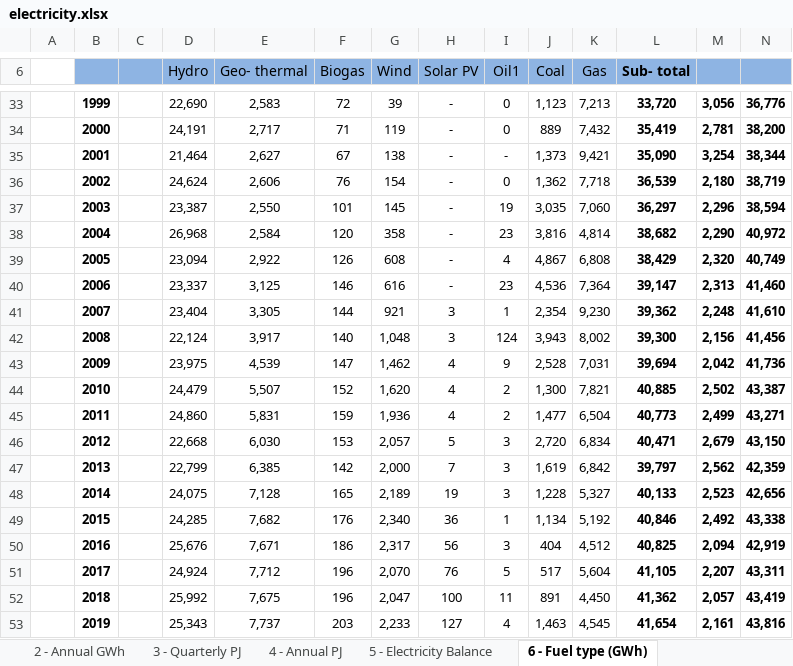
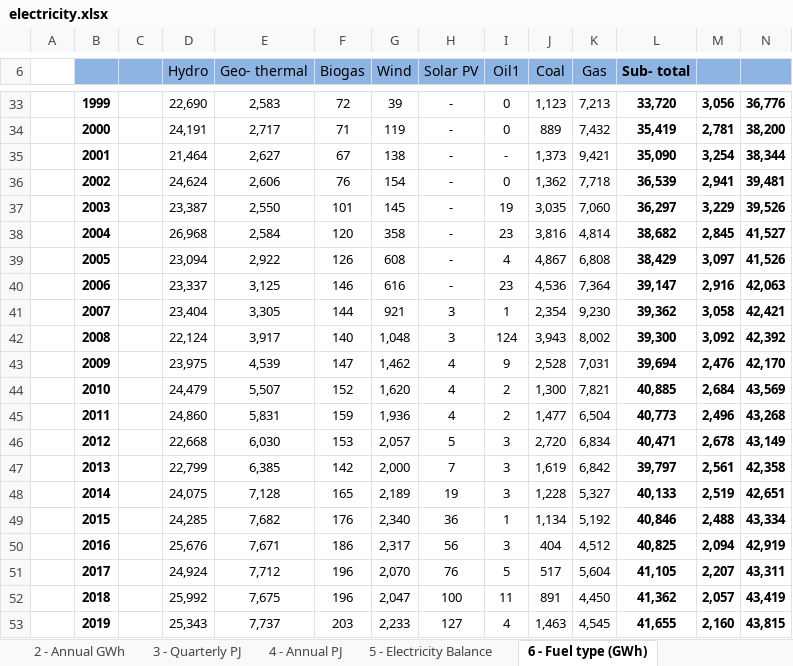
Before and after one commit to EECA-NZ/TIMES-NZ-Model-Files, an Excel workbook: PREPARE-TIMES-NZ/data_raw/external_data/mbie/electricity.xlsx, sheet 6 - Fuel type (GWh), drawn as a sheet; only a part is shown, gaps mark what is left out; values as stored, in another font and other column widths than the file's, no borders; the diff covers the shown part only; the diff names each change by its address in the sheet, - before the commit and + after, or states it on an @@ line.

```diff
--- a/PREPARE-TIMES-NZ/data_raw/external_data/mbie/electricity.xlsx (sheet 6 - Fuel type (GWh))
+++ b/PREPARE-TIMES-NZ/data_raw/external_data/mbie/electricity.xlsx (sheet 6 - Fuel type (GWh))
-M36: 2,180
+M36: 2,941
-N36: 38,719
+N36: 39,481
-M37: 2,296
+M37: 3,229
-N37: 38,594
+N37: 39,526
-M38: 2,290
+M38: 2,845
-N38: 40,972
+N38: 41,527
-M39: 2,320
+M39: 3,097
-N39: 40,749
+N39: 41,526
-M40: 2,313
+M40: 2,916
-N40: 41,460
+N40: 42,063
-M41: 2,248
+M41: 3,058
-N41: 41,610
+N41: 42,421
-M42: 2,156
+M42: 3,092
-N42: 41,456
+N42: 42,392
-M43: 2,042
+M43: 2,476
-N43: 41,736
+N43: 42,170
-M44: 2,502
+M44: 2,684
-N44: 43,387
+N44: 43,569
-M45: 2,499
+M45: 2,496
-N45: 43,271
+N45: 43,268
-M46: 2,679
+M46: 2,678
-N46: 43,150
+N46: 43,149
-M47: 2,562
+M47: 2,561
-N47: 42,359
+N47: 42,358
-M48: 2,523
+M48: 2,519
-N48: 42,656
+N48: 42,651
-M49: 2,492
+M49: 2,488
-N49: 43,338
+N49: 43,334
-L53 (Sub- total): 41,654
+L53 (Sub- total): 41,655
-M53: 2,161
+M53: 2,160
-N53: 43,816
+N53: 43,815
```
Also changed, not shown: 20 edited cells elsewhere in this sheet, sheet 1 - Quarterly GWh, sheet 3 - Quarterly PJ, sheet 2 - Annual GWh, sheet 4 - Annual PJ, sheet 5 - Electricity Balance, sheet Revisions, 1 more sheet, formulas that keep their value, 5 other files.
